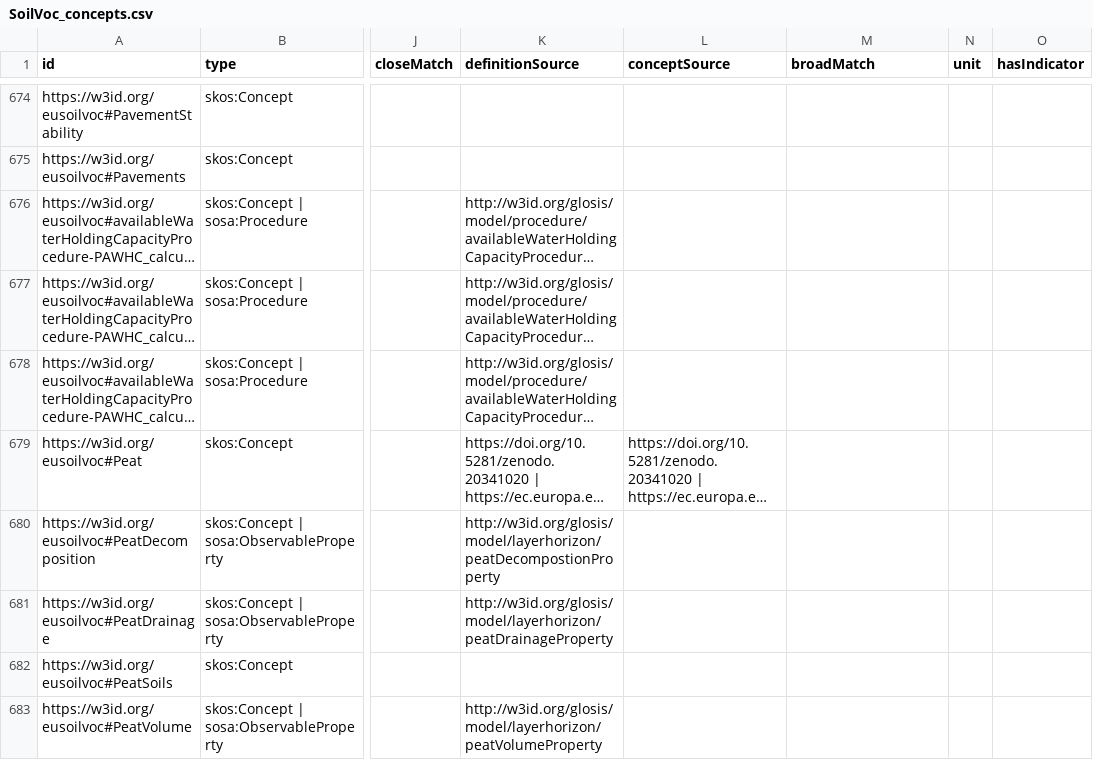
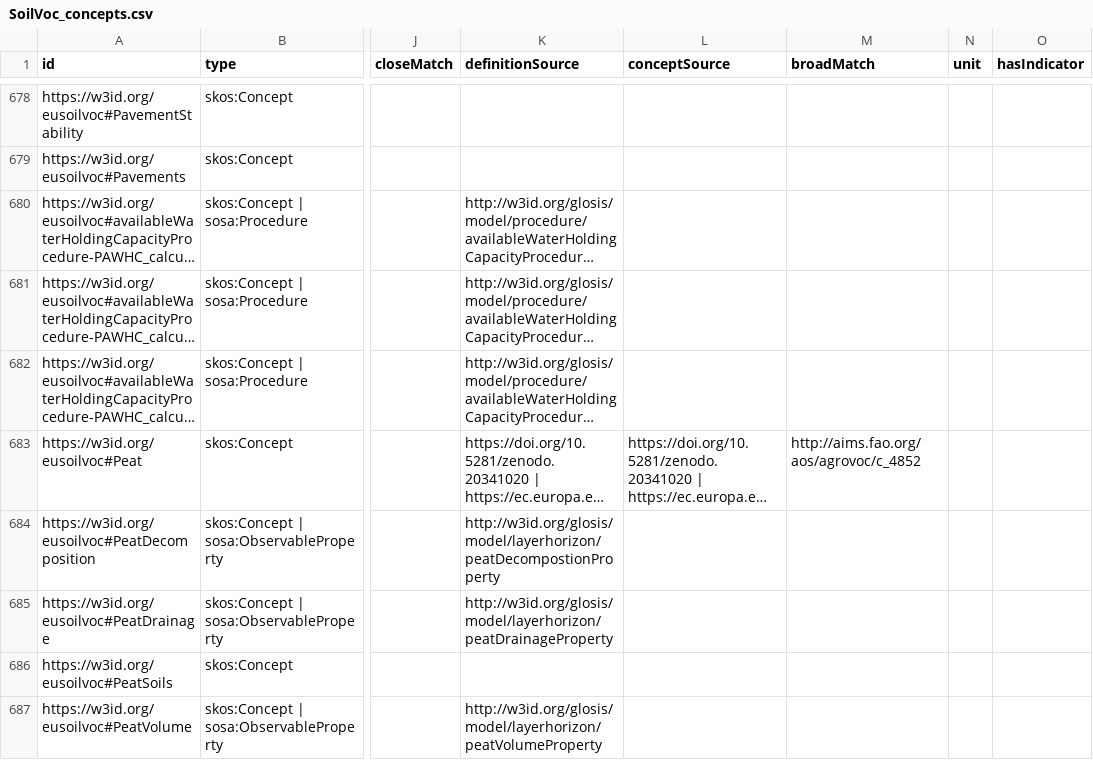
Before and after one commit to soilwise-he/soil-vocabs, a CSV file: SoilVoc_concepts.csv, drawn as a sheet; only a part is shown, gaps mark what is left out; long unchanged cells end in …; addresses are those after the commit; the diff covers the shown part only; the diff names each change by its address in the sheet, - before the commit and + after, or states it on an @@ line.

Commit message:
add MARVIK & MRV4SOC concepts and matches

```diff
--- a/SoilVoc_concepts.csv
+++ b/SoilVoc_concepts.csv
-M683 (broadMatch): (empty)
+M683 (broadMatch): http://aims.fao.org/aos/agrovoc/c_4852
```
Also changed, not shown: 7 added rows and 10 edited cells elsewhere in this file, 16 other files.
